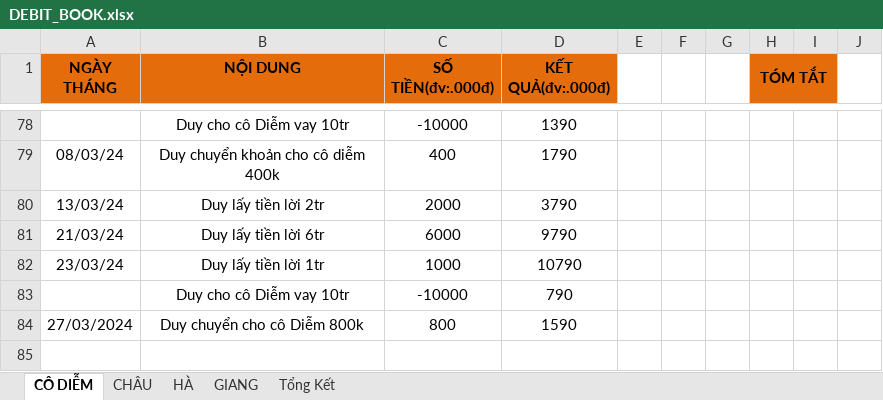
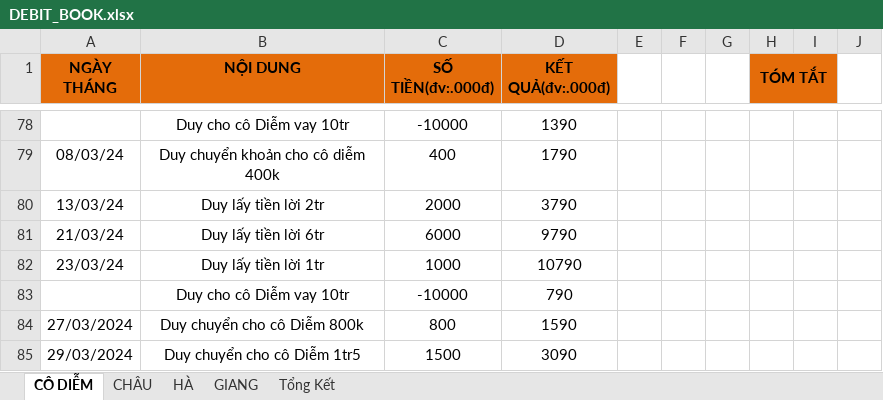
Before and after one commit to duytruongcong/DUY-CLOUD, an Excel workbook: DEBIT_BOOK.xlsx, sheet CÔ DIỄM, drawn as a sheet; only a part is shown, gaps mark what is left out; values as stored, in another font and other column widths than the file's, no borders; the diff names each change by its address in the sheet, - before the commit and + after, or states it on an @@ line.

Commit message:
duy chuyen cho co diem 1.5tr

```diff
--- a/DEBIT_BOOK.xlsx (sheet CÔ DIỄM)
+++ b/DEBIT_BOOK.xlsx (sheet CÔ DIỄM)
+row 85: 29/03/2024 | Duy chuyển cho cô Diễm 1tr5 | 1500 | 3090
```
